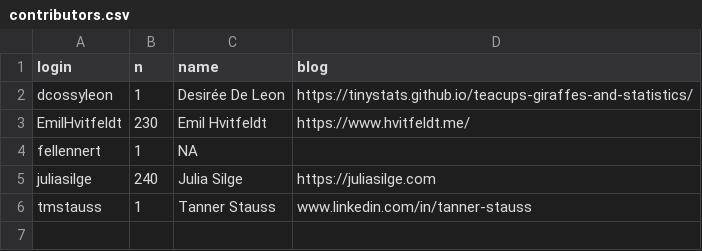
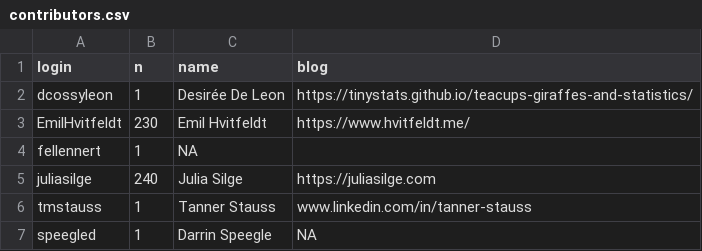
Before and after one commit to EmilHvitfeldt/smltar, a CSV file: contributors.csv, drawn as a sheet.

```diff
--- a/contributors.csv
+++ b/contributors.csv
@@ -6 +6,2 @@ juliasilge,240,Julia Silge,https://juliasilge.com
 tmstauss,1,Tanner Stauss,www.linkedin.com/in/tanner-stauss
+speegled,1,Darrin Speegle,NA
```
Also changed, not shown: 1 other file.
